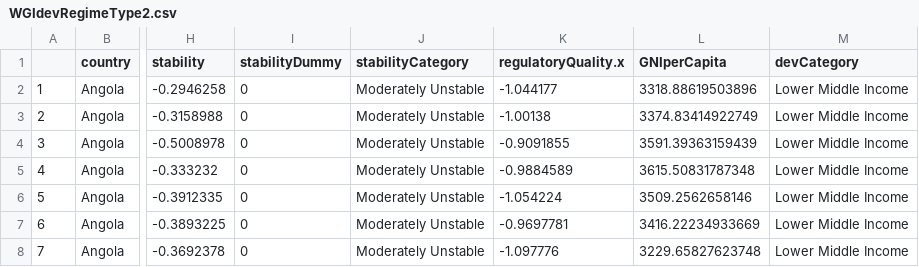
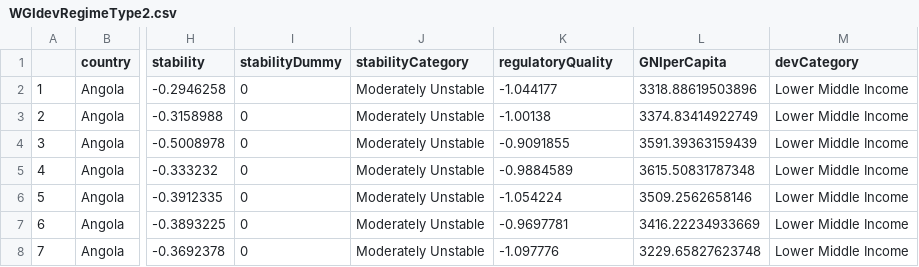
Before and after one commit to aratsimbaharison/ElusiveQuestForPoliticalStabilitty, a CSV file: WGIdevRegimeType2.csv, drawn as a sheet; only a part is shown, gaps mark what is left out; the diff names each change by its address in the sheet, - before the commit and + after, or states it on an @@ line.

```diff
--- a/WGIdevRegimeType2.csv
+++ b/WGIdevRegimeType2.csv
-K1: regulatoryQuality.x
+K1: regulatoryQuality
```
Also changed, not shown: 6 other files.
